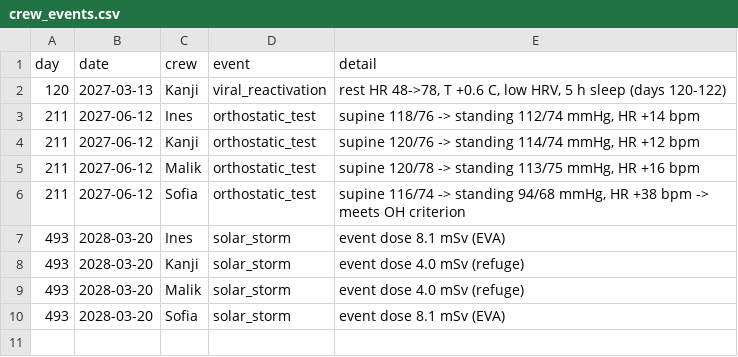
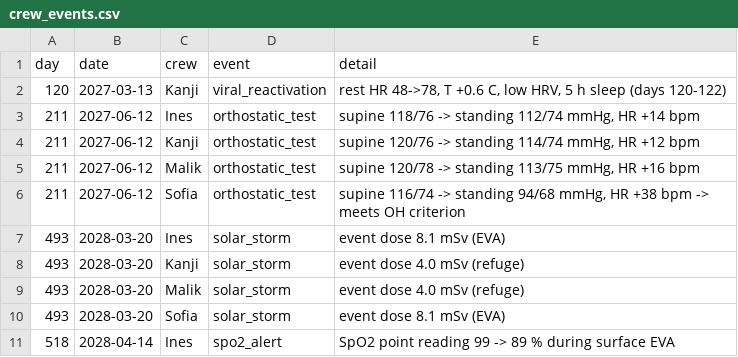
Before and after one commit to iniveyro/NASA-Space-Apps-Challenge, a CSV file: data/processed/crew_events.csv, drawn as a sheet.

Commit message:
feat(crew-health-data): add SpO2, activity and Baevsky stress index
- simulate_crew.py: spo2_pct, activity_min (rest days at 0) and 30 daily RR
  intervals (rr_ms), drawn from a separate generator so existing series keep
  their values
- crew_events.csv: spo2_alert for Ines during a surface EVA on day 518, after
  the solar storm, with an authored demo-alert day scenario
- stress index computed server-side from rr_ms while parsing the CSV:
  50 ms bins, SI = AMo / (2 * Mo * MxDMn), at least 20 beats, else Unknown
- profile, trend chart and body map read SpO2, activity (bar chart) and the
  stress index from the mission dataset

Shared files touched: crew-health-data, data/processed, scripts.
Stress caveat changes from "Self-reported" to "Computed from simulated RR intervals".

```diff
--- a/data/processed/crew_events.csv
+++ b/data/processed/crew_events.csv
@@ -10 +10,2 @@ day,date,crew,event,detail
 493,2028-03-20,Sofia,solar_storm,event dose 8.1 mSv (EVA)
+518,2028-04-14,Ines,spo2_alert,SpO2 point reading 99 -> 89 % during surface EVA
```
Also changed, not shown: 25 other files.
